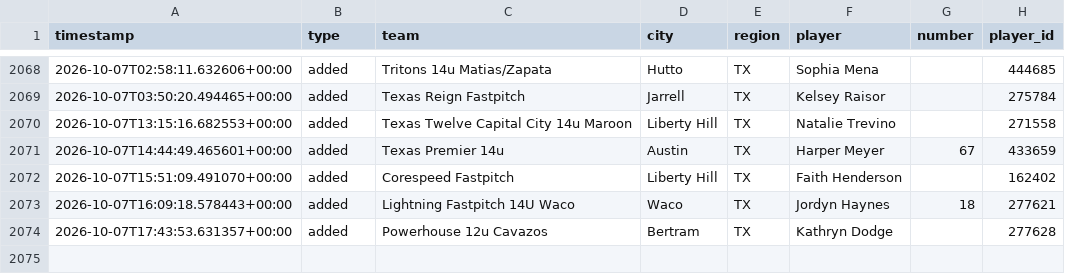
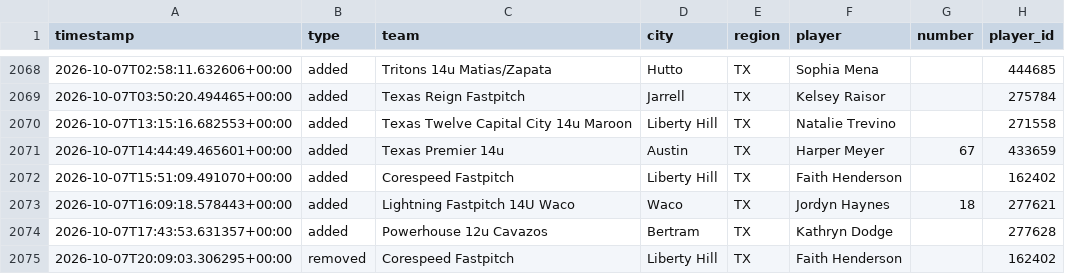
Before and after one commit to jeremiah9980/ncs-monitor, a CSV file: reports/changelog.csv, drawn as a sheet; only a part is shown, gaps mark what is left out; the diff names each change by its address in the sheet, - before the commit and + after, or states it on an @@ line.

```diff
--- a/reports/changelog.csv
+++ b/reports/changelog.csv
+row 2075: 2026-10-07T20:09:03.306295+00:00 | removed | Corespeed Fastpitch | Liberty Hill | TX | Faith Henderson |  | 162402
```
Also changed, not shown: reports/team-list.csv, 4 other files.
